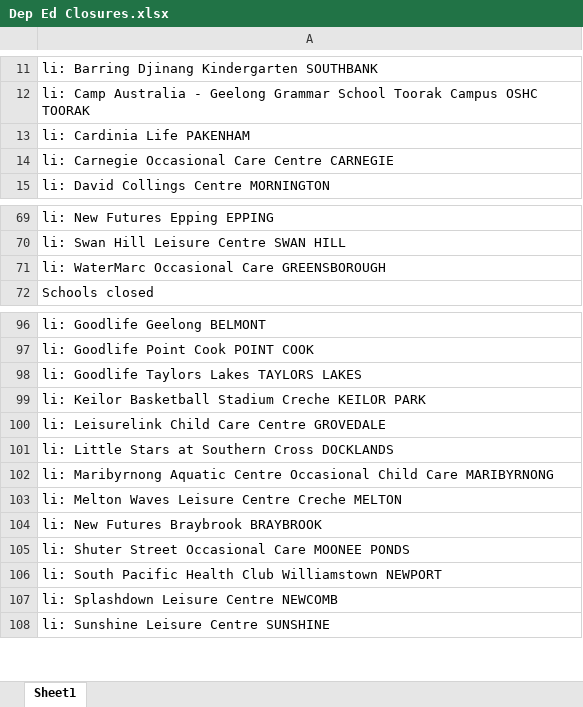
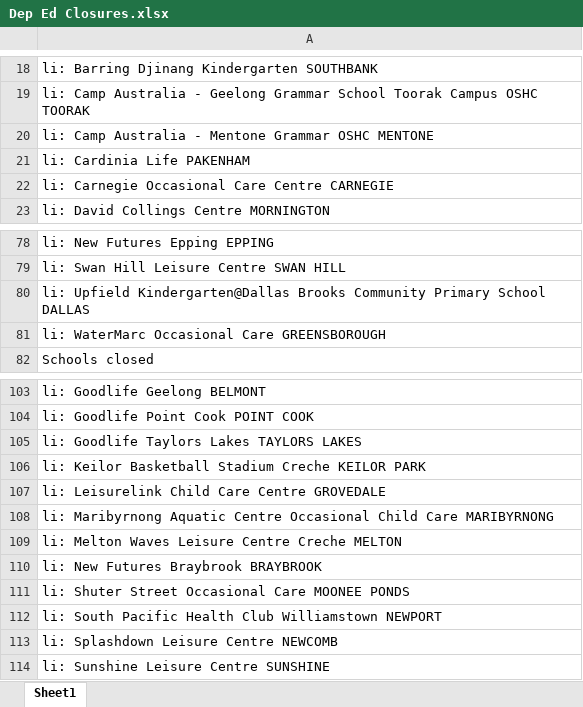
Before and after one commit to Mike-Honey/covid-19-vic-au, an Excel workbook: Dep Ed Closures.xlsx, sheet Sheet1, drawn as a sheet; only a part is shown, gaps mark what is left out; values as stored, in another font and other column widths than the file's, no borders; removed rows and columns are numbered as before the commit, all else as after; the diff covers the shown part only; the diff names each change by its address in the sheet, - before the commit and + after, or states it on an @@ line.

```diff
--- a/Dep Ed Closures.xlsx (sheet Sheet1)
+++ b/Dep Ed Closures.xlsx (sheet Sheet1)
+row 20: li: Camp Australia - Mentone Grammar OSHC MENTONE
+row 80: li: Upfield Kindergarten@Dallas Brooks Community Primary School DALLAS
-row 101: li: Little Stars at Southern Cross DOCKLANDS
```
Also changed, not shown: 11 added rows, 8 removed rows, 1 moved row and 13 edited cells elsewhere in this sheet, Coronavirus COVID-19 - VIC AU Exposure sites LGA.xlsx, Coronavirus COVID-19 - VIC AU Exposure sites.xlsx, 4 other files.
